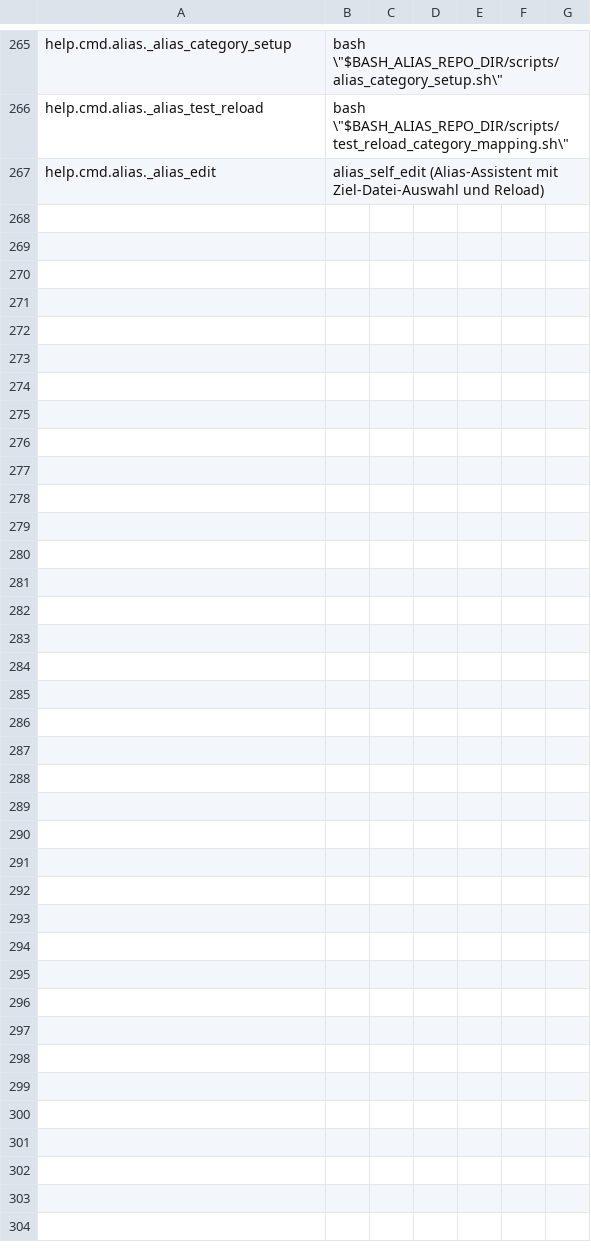
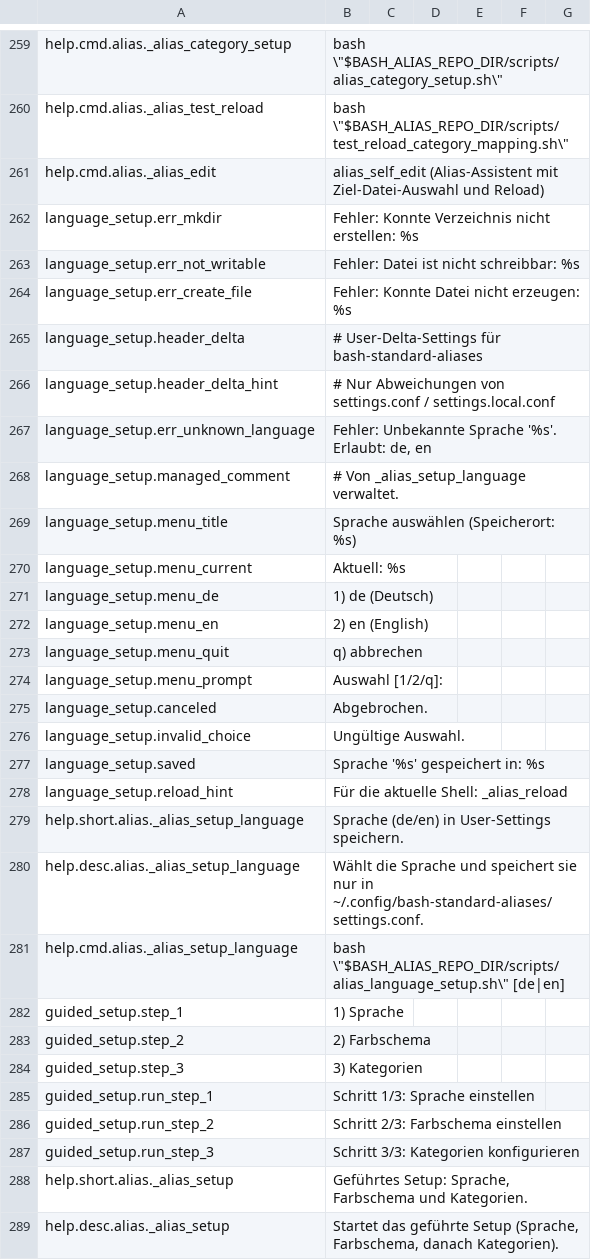
Before and after one commit to PPP01/Bash-Standard-aliases, a TSV file: i18n/messages.de.tsv, drawn as a sheet; only a part is shown, gaps mark what is left out; the diff covers the shown part only; the diff names each change by its address in the sheet, - before the commit and + after, or states it on an @@ line.

Commit message:
feat: add _alias_setup_language and include it in guided setup

```diff
--- a/i18n/messages.de.tsv
+++ b/i18n/messages.de.tsv
+row 262: language_setup.err_mkdir | Fehler: Konnte Verzeichnis nicht erstellen: %s
+row 263: language_setup.err_not_writable | Fehler: Datei ist nicht schreibbar: %s
+row 264: language_setup.err_create_file | Fehler: Konnte Datei nicht erzeugen: %s
+row 265: language_setup.header_delta | # User-Delta-Settings für bash-standard-aliases
+row 266: language_setup.header_delta_hint | # Nur Abweichungen von settings.conf / settings.local.conf
+row 267: language_setup.err_unknown_language | Fehler: Unbekannte Sprache '%s'. Erlaubt: de, en
+row 268: language_setup.managed_comment | # Von _alias_setup_language verwaltet.
+row 269: language_setup.menu_title | Sprache auswählen (Speicherort: %s)
+row 270: language_setup.menu_current | Aktuell: %s
+row 271: language_setup.menu_de | 1) de (Deutsch)
+row 272: language_setup.menu_en | 2) en (English)
+row 273: language_setup.menu_quit | q) abbrechen
+row 274: language_setup.menu_prompt | Auswahl [1/2/q]:
+row 275: language_setup.canceled | Abgebrochen.
+row 276: language_setup.invalid_choice | Ungültige Auswahl.
+row 277: language_setup.saved | Sprache '%s' gespeichert in: %s
+row 278: language_setup.reload_hint | Für die aktuelle Shell: _alias_reload
+row 279: help.short.alias._alias_setup_language | Sprache (de/en) in User-Settings speichern.
+row 280: help.desc.alias._alias_setup_language | Wählt die Sprache und speichert sie nur in ~/.config/bash-standard-aliases/settings.conf.
+row 281: help.cmd.alias._alias_setup_language | bash \"$BASH_ALIAS_REPO_DIR/scripts/alias_language_setup.sh\" [de|en]
+row 282: guided_setup.step_1 | 1) Sprache
+row 283: guided_setup.step_2 | 2) Farbschema
+row 284: guided_setup.step_3 | 3) Kategorien
+row 285: guided_setup.run_step_1 | Schritt 1/3: Sprache einstellen
+row 286: guided_setup.run_step_2 | Schritt 2/3: Farbschema einstellen
+row 287: guided_setup.run_step_3 | Schritt 3/3: Kategorien konfigurieren
+row 288: help.short.alias._alias_setup | Geführtes Setup: Sprache, Farbschema und Kategorien.
+row 289: help.desc.alias._alias_setup | Startet das geführte Setup (Sprache, Farbschema, danach Kategorien).
```
Also changed, not shown: 6 removed rows elsewhere in this file, i18n/messages.en.tsv, 6 other files.
